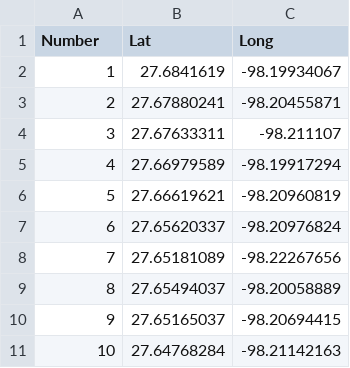
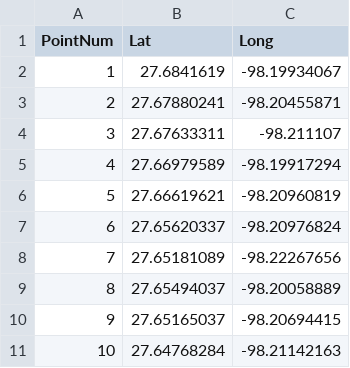
Before and after one commit to DavidLPearce/NOBO_ARU_Abundance, a CSV file: Data/Point_Count_Data/NOBO_PointCount_Locations.csv, drawn as a sheet.

```diff
--- a/Data/Point_Count_Data/NOBO_PointCount_Locations.csv
+++ b/Data/Point_Count_Data/NOBO_PointCount_Locations.csv
@@ -1,2 +1,2 @@
-Number,Lat,Long
+PointNum,Lat,Long
 1,27.6841619,-98.19934067
```
Also changed, not shown: Data/Point_Count_Data/NOBO_PC_Summer2024data.csv, Data/Point_Count_Data/PointCount_siteCovs.csv.
